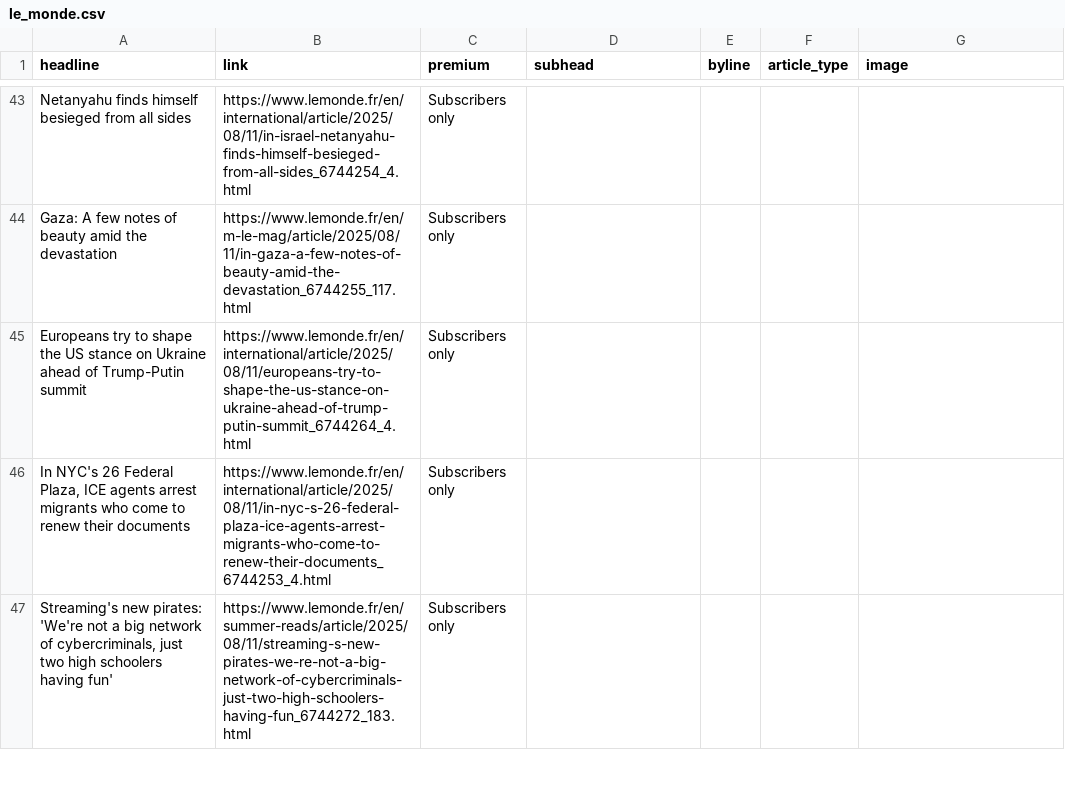
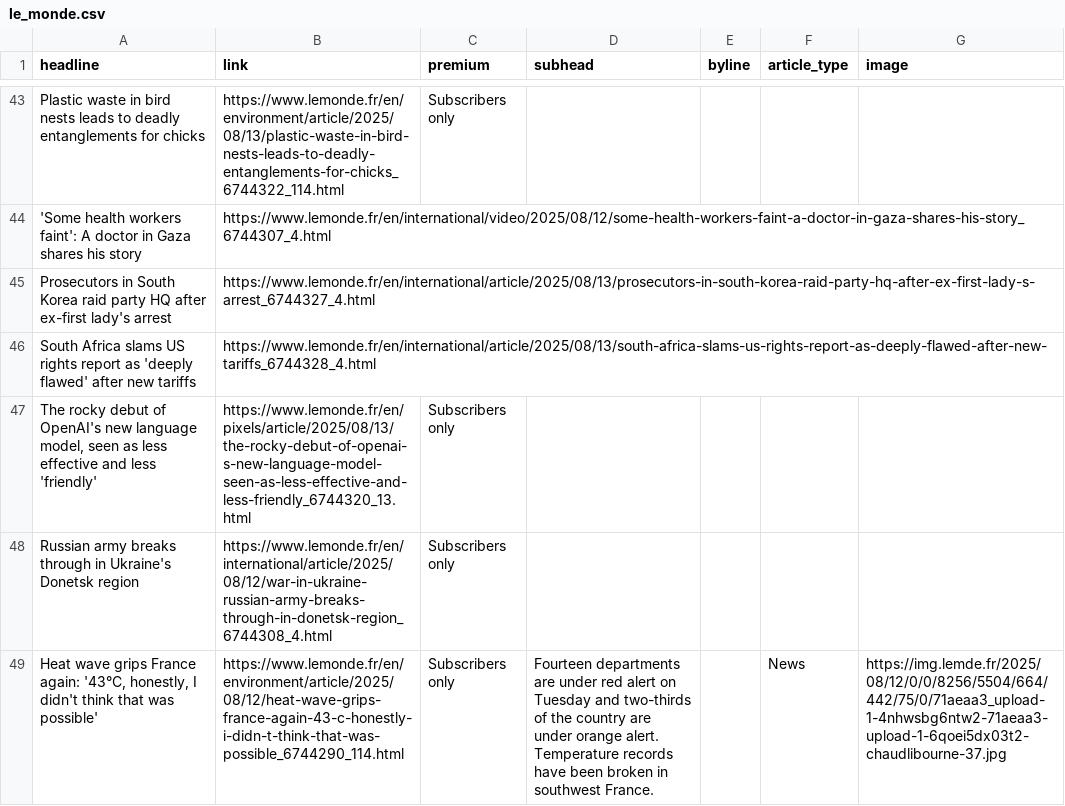
Before and after one commit to teodoracurcic/scraping, a CSV file: le_monde.csv, drawn as a sheet; only a part is shown, gaps mark what is left out; removed rows and columns are numbered as before the commit, all else as after; the diff covers the shown part only; the diff names each change by its address in the sheet, - before the commit and + after, or states it on an @@ line.

```diff
--- a/le_monde.csv
+++ b/le_monde.csv
-A43 (headline): Netanyahu finds himself besieged from all sides
+A43 (headline): Plastic waste in bird nests leads to deadly entanglements for chicks
-B43 (link): https://www.lemonde.fr/en/international/article/2025/08/11/in-israel-netanyahu-finds-himself-besieged-from-all-sides_6744254_4.html
+B43 (link): https://www.lemonde.fr/en/environment/article/2025/08/13/plastic-waste-in-bird-nests-leads-to-deadly-entanglements-for-chicks_6744322_114.html
-row 44: Gaza: A few notes of beauty amid the devastation | https://www.lemonde.fr/en/m-le-mag/article/2025/08/11/in-gaza-a-few-notes-of-beauty-amid-the-devastation_6744255_117.html | Subscribers only
-row 45: Europeans try to shape the US stance on Ukraine ahead of Trump-Putin summit | https://www.lemonde.fr/en/international/article/2025/08/11/europeans-try-to-shape-the-us-stance-on-ukraine-ahead-of-trump-putin-summit_6744264_4.html | Subscribers only
+row 44: 'Some health workers faint': A doctor in Gaza shares his story | https://www.lemonde.fr/en/international/video/2025/08/12/some-health-workers-faint-a-doctor-in-gaza-shares-his-story_6744307_4.html
+row 45: Prosecutors in South Korea raid party HQ after ex-first lady's arrest | https://www.lemonde.fr/en/international/article/2025/08/13/prosecutors-in-south-korea-raid-party-hq-after-ex-first-lady-s-arrest_6744327_4.html
+row 46: South Africa slams US rights report as 'deeply flawed' after new tariffs | https://www.lemonde.fr/en/international/article/2025/08/13/south-africa-slams-us-rights-report-as-deeply-flawed-after-new-tariffs_6744328_4.html
-A47 (headline): In NYC's 26 Federal Plaza, ICE agents arrest migrants who come to renew their documents
+A47 (headline): The rocky debut of OpenAI's new language model, seen as less effective and less 'friendly'
-B47 (link): https://www.lemonde.fr/en/international/article/2025/08/11/in-nyc-s-26-federal-plaza-ice-agents-arrest-migrants-who-come-to-renew-their-documents_6744253_4.html
+B47 (link): https://www.lemonde.fr/en/pixels/article/2025/08/13/the-rocky-debut-of-openai-s-new-language-model-seen-as-less-effective-and-less-friendly_6744320_13.html
-A48 (headline): Streaming's new pirates: 'We're not a big network of cybercriminals, just two high schoolers having fun'
+A48 (headline): Russian army breaks through in Ukraine's Donetsk region
-B48 (link): https://www.lemonde.fr/en/summer-reads/article/2025/08/11/streaming-s-new-pirates-we-re-not-a-big-network-of-cybercriminals-just-two-high-schoolers-having-fun_6744272_183.html
+B48 (link): https://www.lemonde.fr/en/international/article/2025/08/12/war-in-ukraine-russian-army-breaks-through-in-donetsk-region_6744308_4.html
+row 49: Heat wave grips France again: '43°C, honestly, I didn't think that was possible' | https://www.lemonde.fr/en/environment/article/2025/08/12/heat-wave-grips-france-again-43-c-honestly-i-didn-t-think-that-was-possible_6744290_114.html | Subscribers only | Fourteen departments are under red alert on Tuesday and two-thirds of the country are under orange alert. Temperature records have been broken in southwest France. |  | News | https://img.lemde.fr/2025/08/12/0/0/8256/5504/664/442/75/0/71aeaa3_upload-1-4nhwsbg6ntw2-71aeaa3-upload-1-6qoei5dx03t2-chaudlibourne-37.jpg
```
Also changed, not shown: 12 added rows, 14 removed rows and 36 edited cells elsewhere in this file.
